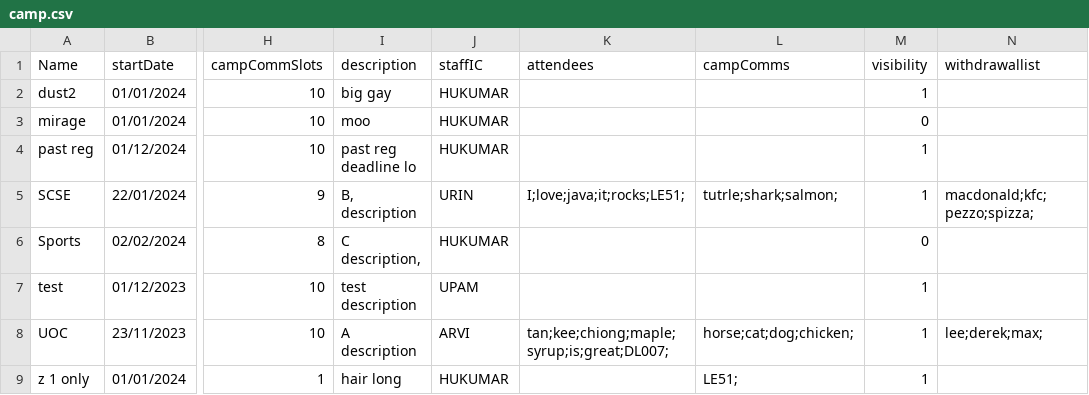
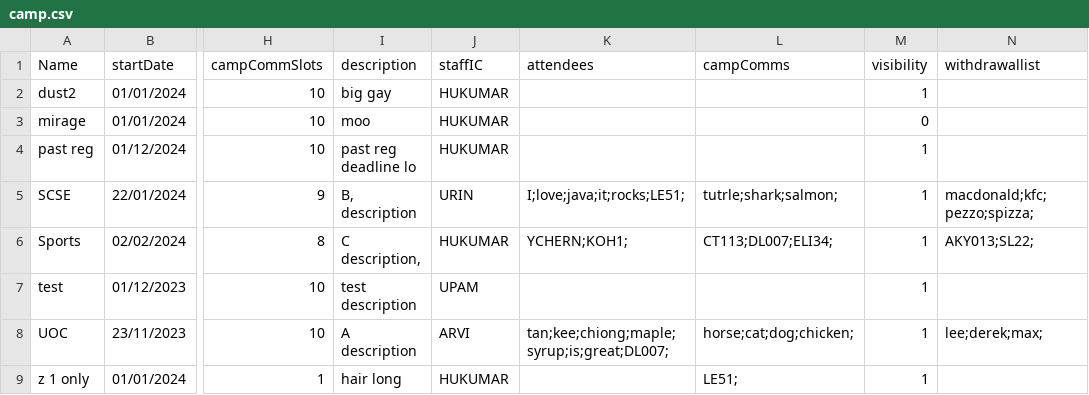
Before and after one commit to weihonglwh/SC2002-CAM-App-Project, a CSV file: Code/camp.csv, drawn as a sheet; only a part is shown, gaps mark what is left out; the diff names each change by its address in the sheet, - before the commit and + after, or states it on an @@ line.

Commit message:
Completed Attendee List CSV Report No Filter

```diff
--- a/Code/camp.csv
+++ b/Code/camp.csv
-K6 (attendees): (empty)
+K6 (attendees): YCHERN;KOH1;
-L6 (campComms): (empty)
+L6 (campComms): CT113;DL007;ELI34;
-M6 (visibility): 0
+M6 (visibility): 1
-N6 (withdrawallist): (empty)
+N6 (withdrawallist): AKY013;SL22;
```
Also changed, not shown: Code/student.csv, 7 other files.
